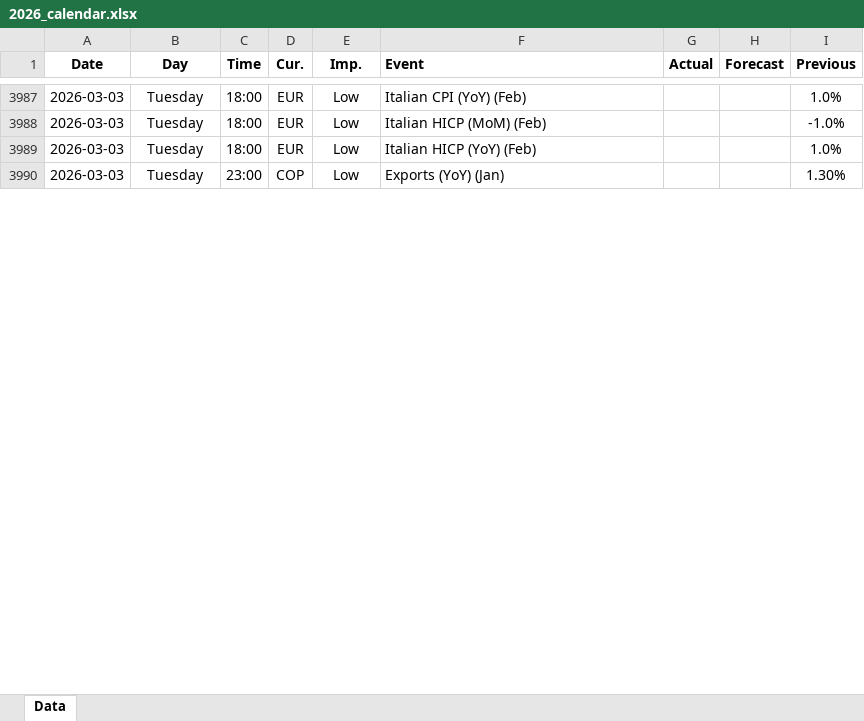
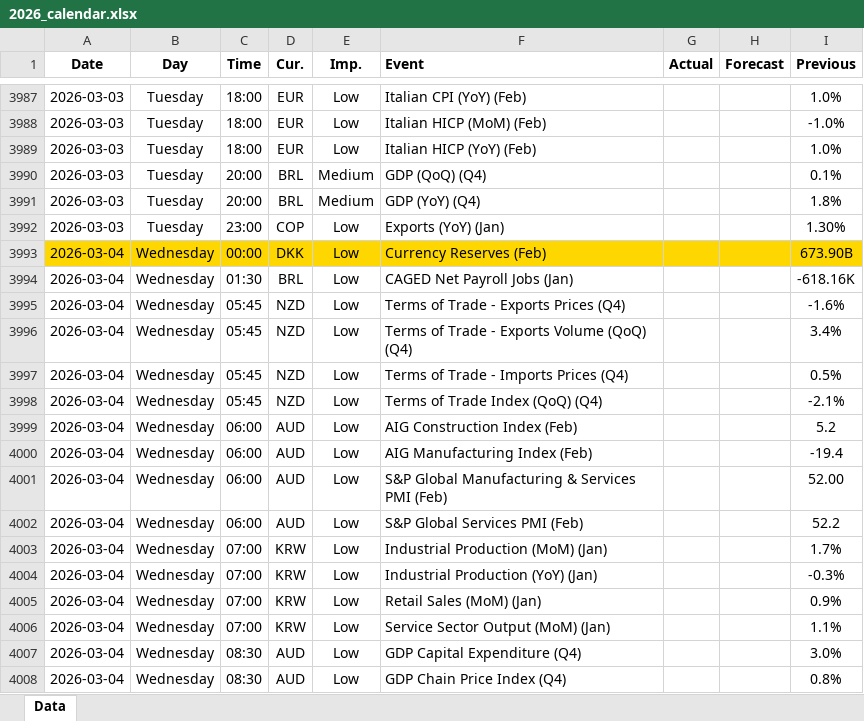
Before and after one commit to yiyousiow000814/XAUUSD-Calendar-Agent, an Excel workbook: data/Economic_Calendar/2026/2026_calendar.xlsx, sheet Data, drawn as a sheet; only a part is shown, gaps mark what is left out; values as stored, in another font and other column widths than the file's, no borders; the diff covers the shown part only; the diff names each change by its address in the sheet, - before the commit and + after, or states it on an @@ line.

```diff
--- a/data/Economic_Calendar/2026/2026_calendar.xlsx (sheet Data)
+++ b/data/Economic_Calendar/2026/2026_calendar.xlsx (sheet Data)
+row 3990: 2026-03-03 | Tuesday | 20:00 | BRL | Medium | GDP (QoQ) (Q4) |  |  | 0.1%
+row 3991: 2026-03-03 | Tuesday | 20:00 | BRL | Medium | GDP (YoY) (Q4) |  |  | 1.8%
+row 3993: 2026-03-04 | Wednesday | 00:00 | DKK | Low | Currency Reserves (Feb) |  |  | 673.90B
+row 3994: 2026-03-04 | Wednesday | 01:30 | BRL | Low | CAGED Net Payroll Jobs (Jan) |  |  | -618.16K
+row 3995: 2026-03-04 | Wednesday | 05:45 | NZD | Low | Terms of Trade - Exports Prices (Q4) |  |  | -1.6%
+row 3996: 2026-03-04 | Wednesday | 05:45 | NZD | Low | Terms of Trade - Exports Volume (QoQ) (Q4) |  |  | 3.4%
+row 3997: 2026-03-04 | Wednesday | 05:45 | NZD | Low | Terms of Trade - Imports Prices (Q4) |  |  | 0.5%
+row 3998: 2026-03-04 | Wednesday | 05:45 | NZD | Low | Terms of Trade Index (QoQ) (Q4) |  |  | -2.1%
+row 3999: 2026-03-04 | Wednesday | 06:00 | AUD | Low | AIG Construction Index (Feb) |  |  | 5.2
+row 4000: 2026-03-04 | Wednesday | 06:00 | AUD | Low | AIG Manufacturing Index (Feb) |  |  | -19.4
+row 4001: 2026-03-04 | Wednesday | 06:00 | AUD | Low | S&P Global Manufacturing & Services PMI (Feb) |  |  | 52.00
+row 4002: 2026-03-04 | Wednesday | 06:00 | AUD | Low | S&P Global Services PMI (Feb) |  |  | 52.2
+row 4003: 2026-03-04 | Wednesday | 07:00 | KRW | Low | Industrial Production (MoM) (Jan) |  |  | 1.7%
+row 4004: 2026-03-04 | Wednesday | 07:00 | KRW | Low | Industrial Production (YoY) (Jan) |  |  | -0.3%
+row 4005: 2026-03-04 | Wednesday | 07:00 | KRW | Low | Retail Sales (MoM) (Jan) |  |  | 0.9%
+row 4006: 2026-03-04 | Wednesday | 07:00 | KRW | Low | Service Sector Output (MoM) (Jan) |  |  | 1.1%
+row 4007: 2026-03-04 | Wednesday | 08:30 | AUD | Low | GDP Capital Expenditure (Q4) |  |  | 3.0%
+row 4008: 2026-03-04 | Wednesday | 08:30 | AUD | Low | GDP Chain Price Index (Q4) |  |  | 0.8%
```
Also changed, not shown: 74 added rows, 17 removed rows, 99 edited cells and cell formats elsewhere in this sheet, 2 other files.
